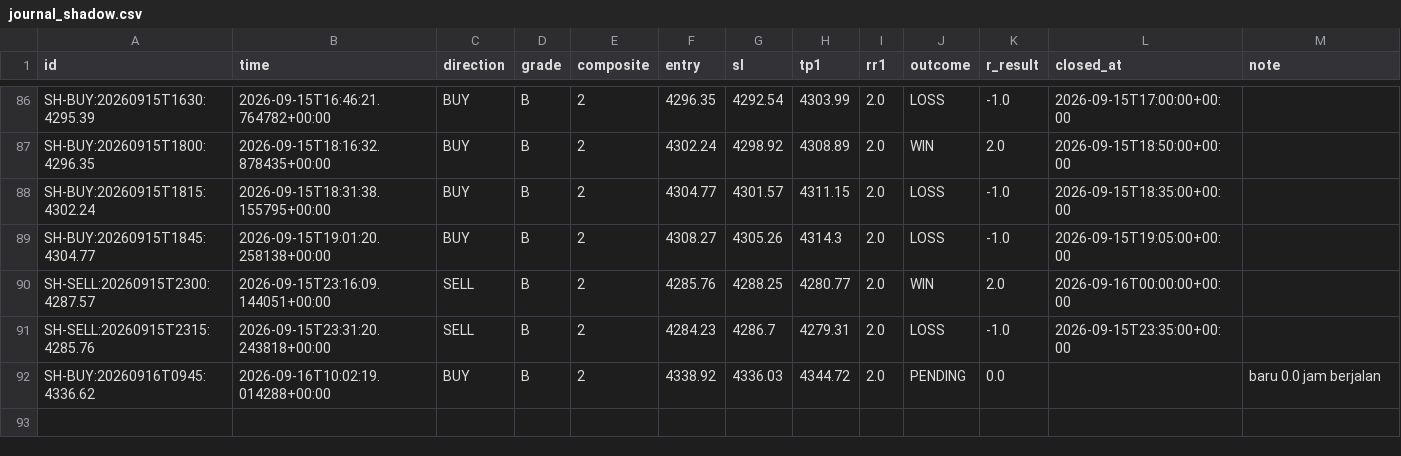
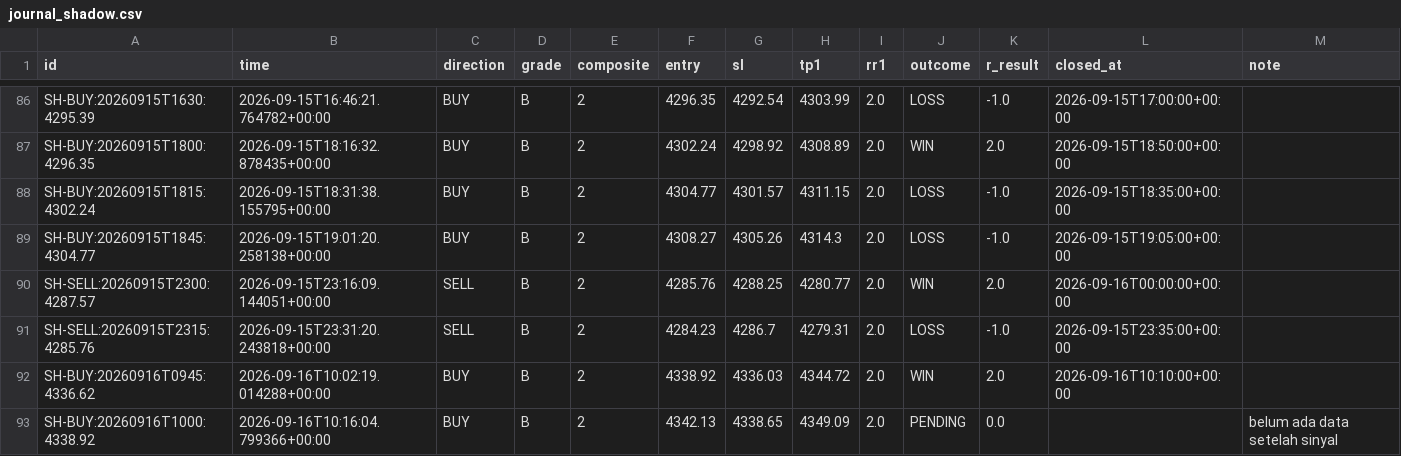
Before and after one commit to thesarpandjiux/xausignal, a CSV file: journal_shadow.csv, drawn as a sheet; only a part is shown, gaps mark what is left out.

```diff
--- a/journal_shadow.csv
+++ b/journal_shadow.csv
@@ -91,2 +91,3 @@ SH-SELL:20260915T2300:4287.57,2026-09-15T23:16:09.144051+00:00,SELL,B,2,4285.76,
 SH-SELL:20260915T2315:4285.76,2026-09-15T23:31:20.243818+00:00,SELL,B,2,4284.23,4286.7,4279.31,2.0,LOSS,-1.0,2026-09-15T23:35:00+00:00,
-SH-BUY:20260916T0945:4336.62,2026-09-16T10:02:19.014288+00:00,BUY,B,2,4338.92,4336.03,4344.72,2.0,PENDING,0.0,,baru 0.0 jam berjalan
+SH-BUY:20260916T0945:4336.62,2026-09-16T10:02:19.014288+00:00,BUY,B,2,4338.92,4336.03,4344.72,2.0,WIN,2.0,2026-09-16T10:10:00+00:00,
+SH-BUY:20260916T1000:4338.92,2026-09-16T10:16:04.799366+00:00,BUY,B,2,4342.13,4338.65,4349.09,2.0,PENDING,0.0,,belum ada data setelah sinyal
```
Also changed, not shown: journal.csv, scalp_decisions.csv, 3 other files.
